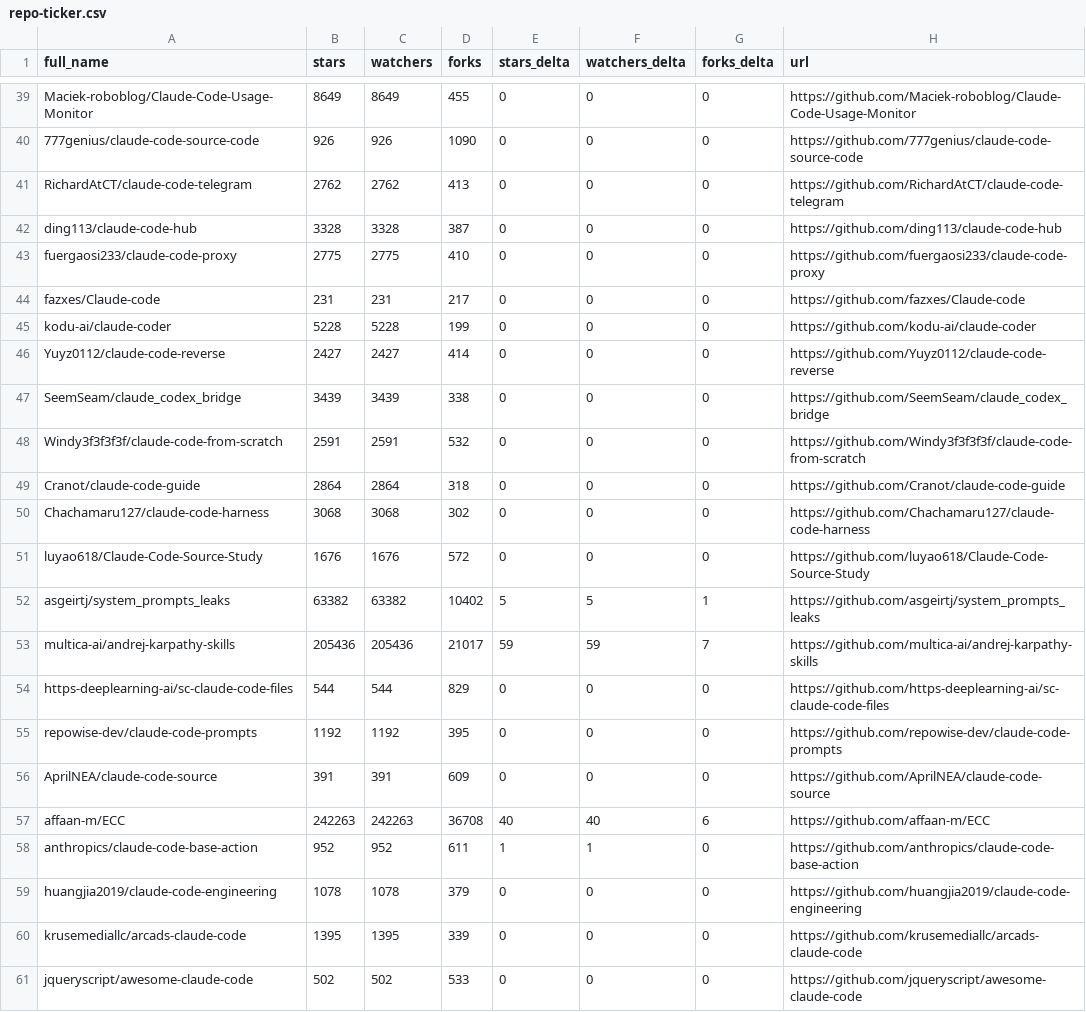
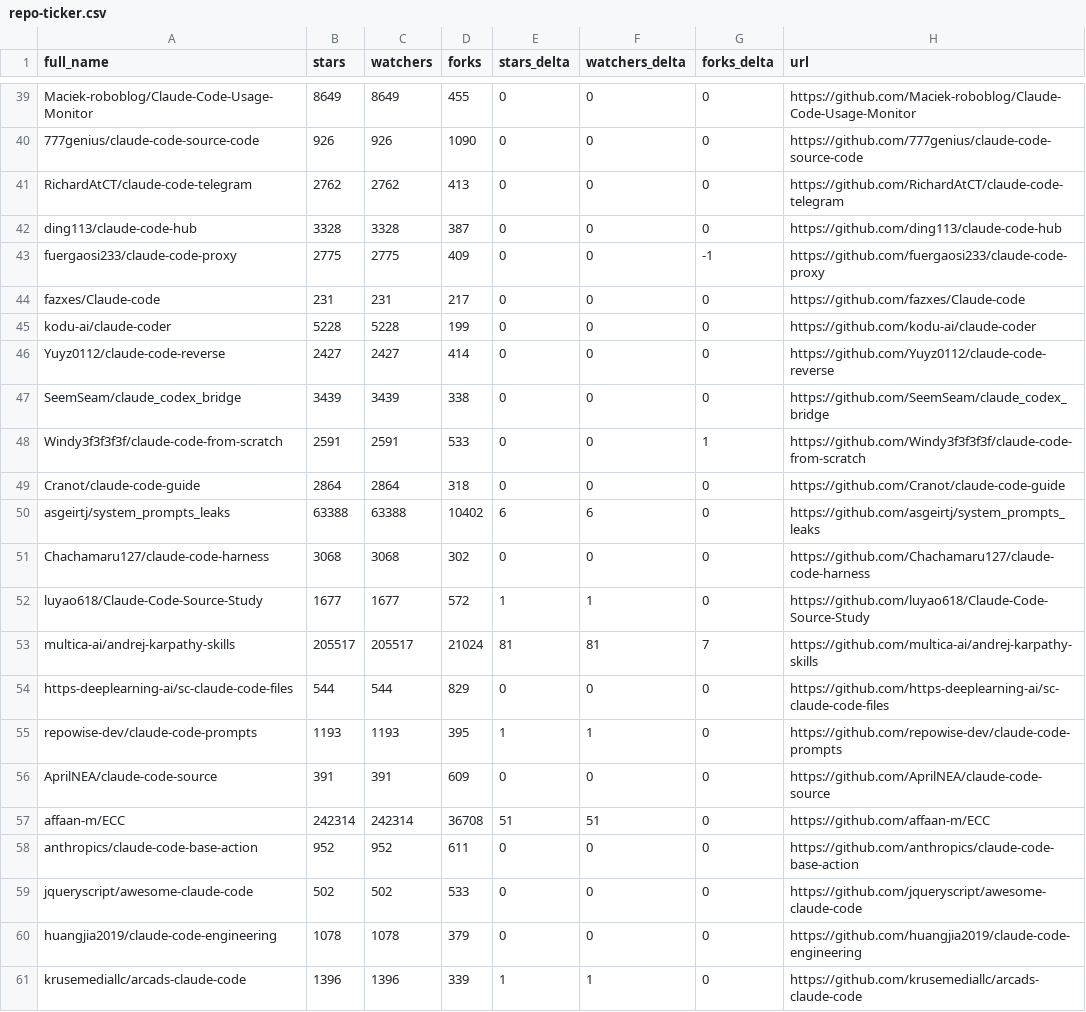
Before and after one commit to teodororo/awesome-claude-code, a CSV file: data/repo-ticker.csv, drawn as a sheet; only a part is shown, gaps mark what is left out; the diff covers the shown part only.

```diff
--- a/data/repo-ticker.csv
+++ b/data/repo-ticker.csv
@@ -42,3 +42,3 @@ RichardAtCT/claude-code-telegram,2762,2762,413,0,0,0,https://github.com/RichardA
 ding113/claude-code-hub,3328,3328,387,0,0,0,https://github.com/ding113/claude-code-hub
-fuergaosi233/claude-code-proxy,2775,2775,410,0,0,0,https://github.com/fuergaosi233/claude-code-proxy
+fuergaosi233/claude-code-proxy,2775,2775,409,0,0,-1,https://github.com/fuergaosi233/claude-code-proxy
 fazxes/Claude-code,231,231,217,0,0,0,https://github.com/fazxes/Claude-code
@@ -47,15 +47,15 @@ Yuyz0112/claude-code-reverse,2427,2427,414,0,0,0,https://github.com/Yuyz0112/cla
 SeemSeam/claude_codex_bridge,3439,3439,338,0,0,0,https://github.com/SeemSeam/claude_codex_bridge
-Windy3f3f3f3f/claude-code-from-scratch,2591,2591,532,0,0,0,https://github.com/Windy3f3f3f3f/claude-code-from-scratch
+Windy3f3f3f3f/claude-code-from-scratch,2591,2591,533,0,0,1,https://github.com/Windy3f3f3f3f/claude-code-from-scratch
 Cranot/claude-code-guide,2864,2864,318,0,0,0,https://github.com/Cranot/claude-code-guide
+asgeirtj/system_prompts_leaks,63388,63388,10402,6,6,0,https://github.com/asgeirtj/system_prompts_leaks
 Chachamaru127/claude-code-harness,3068,3068,302,0,0,0,https://github.com/Chachamaru127/claude-code-harness
-luyao618/Claude-Code-Source-Study,1676,1676,572,0,0,0,https://github.com/luyao618/Claude-Code-Source-Study
-asgeirtj/system_prompts_leaks,63382,63382,10402,5,5,1,https://github.com/asgeirtj/system_prompts_leaks
-multica-ai/andrej-karpathy-skills,205436,205436,21017,59,59,7,https://github.com/multica-ai/andrej-karpathy-skills
+luyao618/Claude-Code-Source-Study,1677,1677,572,1,1,0,https://github.com/luyao618/Claude-Code-Source-Study
+multica-ai/andrej-karpathy-skills,205517,205517,21024,81,81,7,https://github.com/multica-ai/andrej-karpathy-skills
 https-deeplearning-ai/sc-claude-code-files,544,544,829,0,0,0,https://github.com/https-deeplearning-ai/sc-claude-code-files
-repowise-dev/claude-code-prompts,1192,1192,395,0,0,0,https://github.com/repowise-dev/claude-code-prompts
+repowise-dev/claude-code-prompts,1193,1193,395,1,1,0,https://github.com/repowise-dev/claude-code-prompts
 AprilNEA/claude-code-source,391,391,609,0,0,0,https://github.com/AprilNEA/claude-code-source
-affaan-m/ECC,242263,242263,36708,40,40,6,https://github.com/affaan-m/ECC
-anthropics/claude-code-base-action,952,952,611,1,1,0,https://github.com/anthropics/claude-code-base-action
+affaan-m/ECC,242314,242314,36708,51,51,0,https://github.com/affaan-m/ECC
+anthropics/claude-code-base-action,952,952,611,0,0,0,https://github.com/anthropics/claude-code-base-action
+jqueryscript/awesome-claude-code,502,502,533,0,0,0,https://github.com/jqueryscript/awesome-claude-code
 huangjia2019/claude-code-engineering,1078,1078,379,0,0,0,https://github.com/huangjia2019/claude-code-engineering
-krusemediallc/arcads-claude-code,1395,1395,339,0,0,0,https://github.com/krusemediallc/arcads-claude-code
-jqueryscript/awesome-claude-code,502,502,533,0,0,0,https://github.com/jqueryscript/awesome-claude-code
+krusemediallc/arcads-claude-code,1396,1396,339,1,1,0,https://github.com/krusemediallc/arcads-claude-code
```
Also changed, not shown: 2 added rows, 2 removed rows, 1 moved row and 110 edited cells elsewhere in this file, 4 other files.
